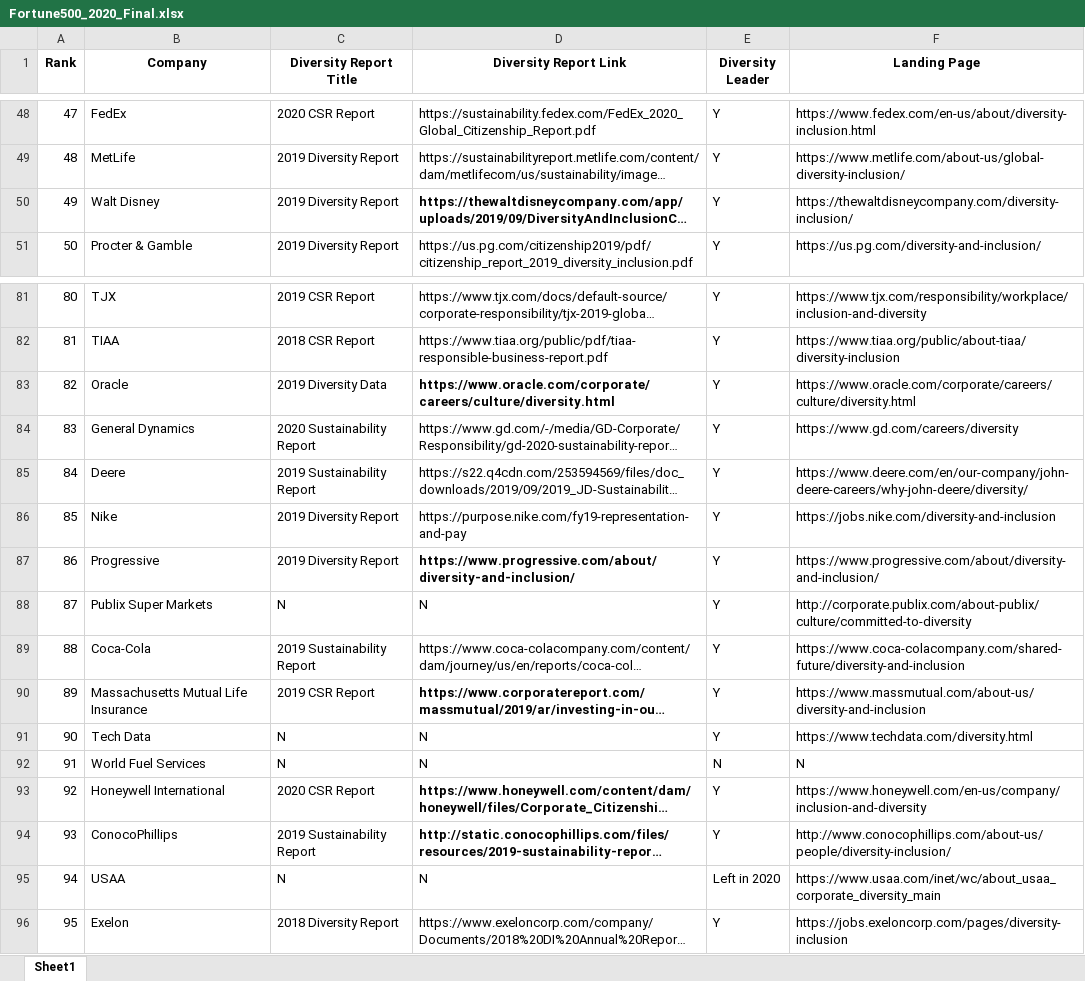
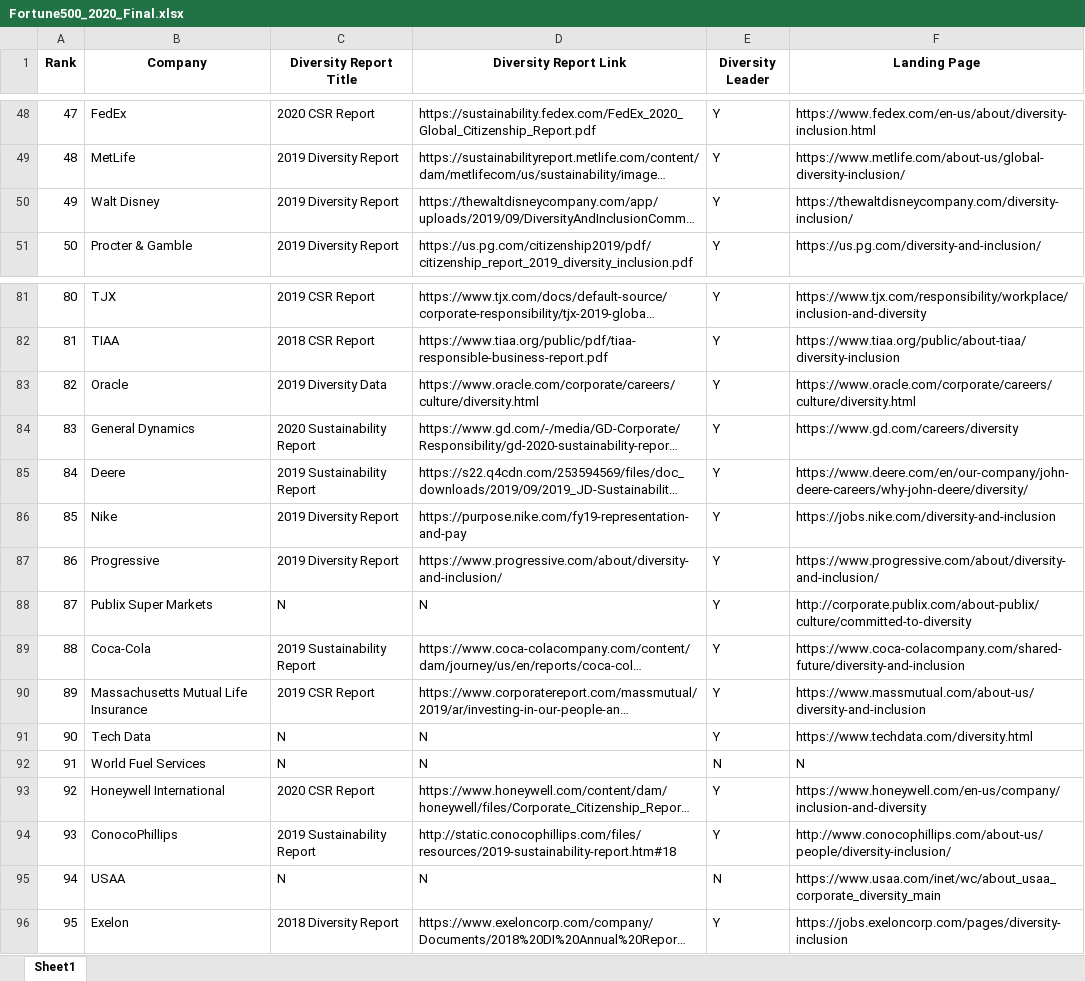
Before and after one commit to PrimoData/fortune500app, an Excel workbook: Fortune500_2020_Final.xlsx, sheet Sheet1, drawn as a sheet; only a part is shown, gaps mark what is left out; long unchanged cells end in …; values as stored, in another font and other column widths than the file's, no borders; the diff covers the shown part only; the diff names each change by its address in the sheet, - before the commit and + after, or states it on an @@ line.

```diff
--- a/Fortune500_2020_Final.xlsx (sheet Sheet1)
+++ b/Fortune500_2020_Final.xlsx (sheet Sheet1)
-D50 bold: on
+D50 bold: off
-D83 bold: on
+D83 bold: off
-D87 bold: on
+D87 bold: off
-D90 bold: on
+D90 bold: off
-D93:D94 bold: on
+D93:D94 bold: off
-E95 (Diversity Leader): Left in 2020
+E95 (Diversity Leader): N
```
Also changed, not shown: 37 edited cells and cell formats elsewhere in this sheet, 2 other files.
